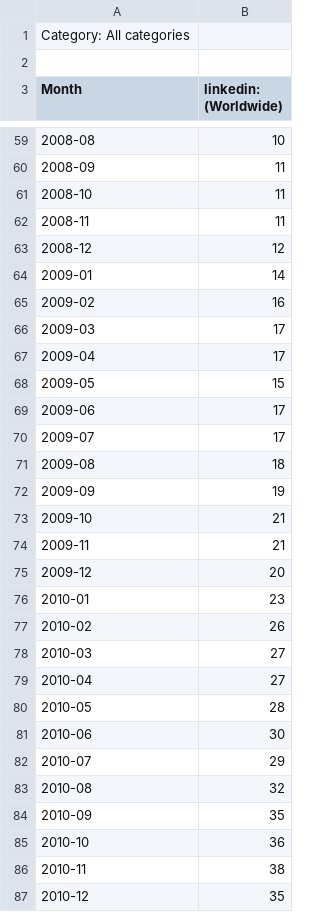
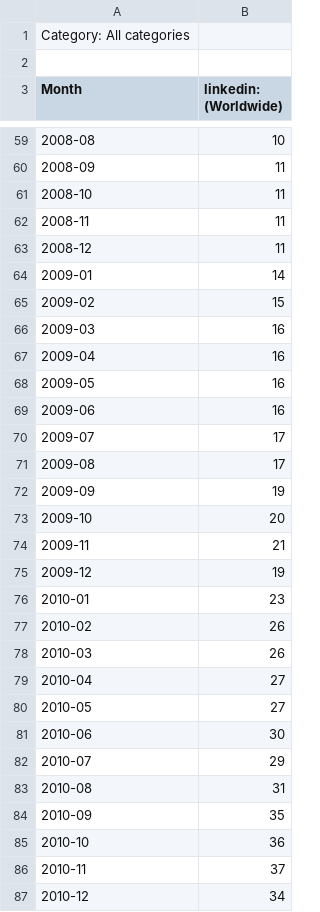
Before and after one commit to hmatejx/slashdot-ai-hype, a CSV file: examples/LinkedIn.csv, drawn as a sheet; only a part is shown, gaps mark what is left out; the diff covers the shown part only.

Commit message:
Updated the Facebook and LinkedIn validation
- The Facebook prediction is spot-on!
- The LinkedIn is definitely doing something right ;-)

```diff
--- a/examples/LinkedIn.csv
+++ b/examples/LinkedIn.csv
@@ -62,26 +62,26 @@ Month,linkedin: (Worldwide)
 2008-11,11
-2008-12,12
+2008-12,11
 2009-01,14
-2009-02,16
-2009-03,17
-2009-04,17
-2009-05,15
-2009-06,17
+2009-02,15
+2009-03,16
+2009-04,16
+2009-05,16
+2009-06,16
 2009-07,17
-2009-08,18
+2009-08,17
 2009-09,19
-2009-10,21
+2009-10,20
 2009-11,21
-2009-12,20
+2009-12,19
 2010-01,23
 2010-02,26
-2010-03,27
+2010-03,26
 2010-04,27
-2010-05,28
+2010-05,27
 2010-06,30
 2010-07,29
-2010-08,32
+2010-08,31
 2010-09,35
 2010-10,36
-2010-11,38
-2010-12,35
+2010-11,37
+2010-12,34
```
Also changed, not shown: 7 added rows and 75 edited cells elsewhere in this file, examples/Facebook.csv, 3 other files.
